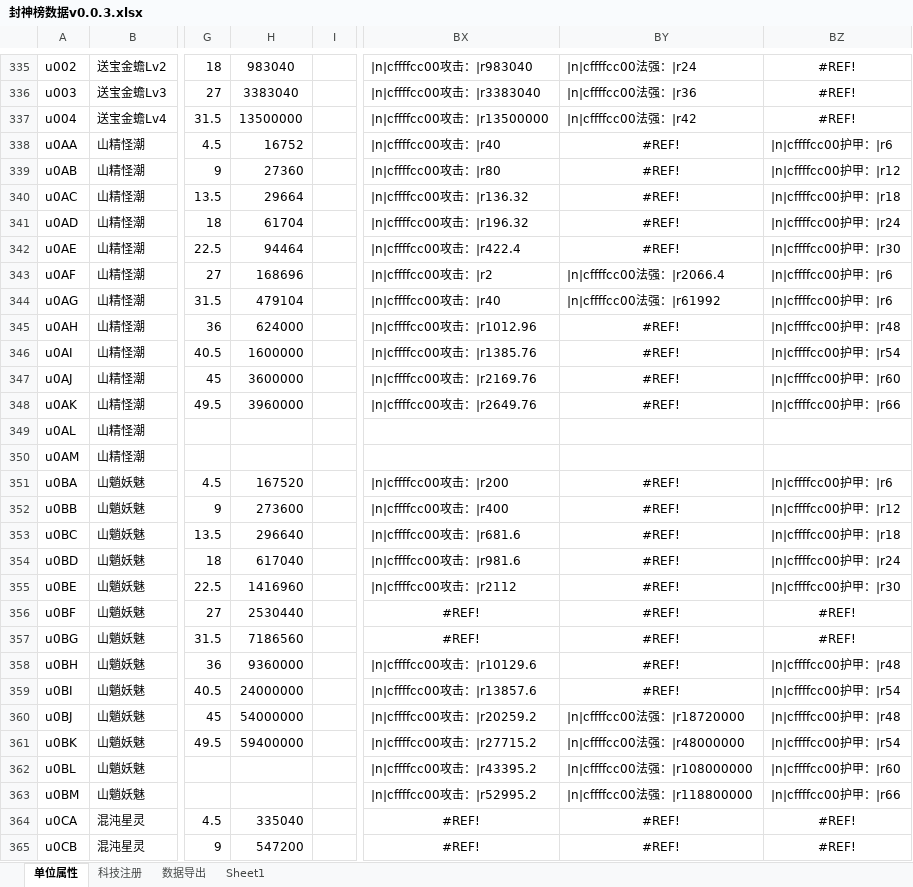
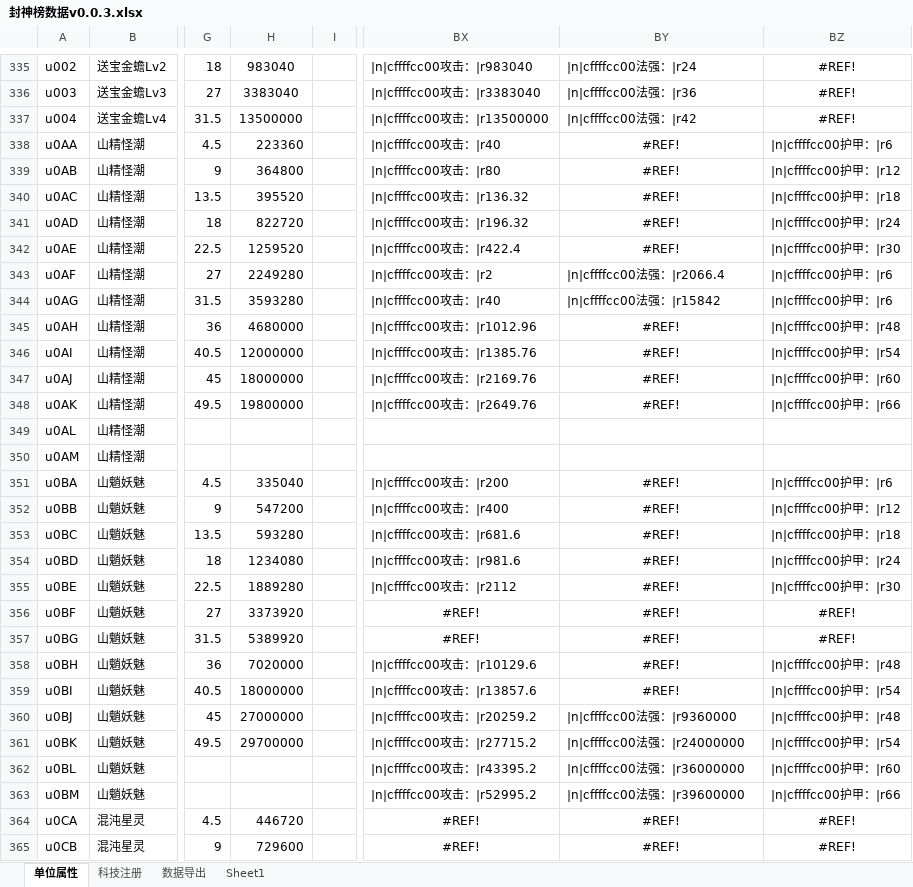
Before and after one commit to MageEgg/MageGame, an Excel workbook: 封神榜数据v0.0.3.xlsx, sheet 单位属性, drawn as a sheet; only a part is shown, gaps mark what is left out; values as stored, in another font and other column widths than the file's, no borders; the diff covers the shown part only; the diff names each change by its address in the sheet, - before the commit and + after, or states it on an @@ line.

Commit message:
213

```diff
--- a/封神榜数据v0.0.3.xlsx (sheet 单位属性)
+++ b/封神榜数据v0.0.3.xlsx (sheet 单位属性)
-H338: 16752
+H338: 223360
-H339: 27360
+H339: 364800
-H340: 29664
+H340: 395520
-H341: 61704
+H341: 822720
-H342: 94464
+H342: 1259520
-H343: 168696
+H343: 2249280
-H344: 479104
+H344: 3593280
-BY344: |n|cffffcc00法强：|r61992
+BY344: |n|cffffcc00法强：|r15842
-H345: 624000
+H345: 4680000
-H346: 1600000
+H346: 12000000
-H347: 3600000
+H347: 18000000
-H348: 3960000
+H348: 19800000
-H351: 167520
+H351: 335040
-H352: 273600
+H352: 547200
-H353: 296640
+H353: 593280
-H354: 617040
+H354: 1234080
-H355: 1416960
+H355: 1889280
-H356: 2530440
+H356: 3373920
-H357: 7186560
+H357: 5389920
-H358: 9360000
+H358: 7020000
-H359: 24000000
+H359: 18000000
-H360: 54000000
+H360: 27000000
-BY360: |n|cffffcc00法强：|r18720000
+BY360: |n|cffffcc00法强：|r9360000
-H361: 59400000
+H361: 29700000
-BY361: |n|cffffcc00法强：|r48000000
+BY361: |n|cffffcc00法强：|r24000000
-BY362: |n|cffffcc00法强：|r108000000
+BY362: |n|cffffcc00法强：|r36000000
-BY363: |n|cffffcc00法强：|r118800000
+BY363: |n|cffffcc00法强：|r39600000
-H364: 335040
+H364: 446720
-H365: 547200
+H365: 729600
```
Also changed, not shown: 15 edited cells elsewhere in this sheet, sheet 数据导出, hidden cells.
